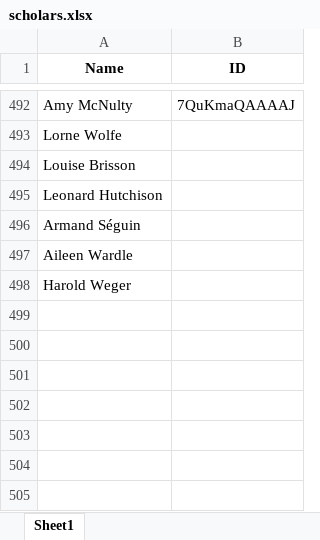
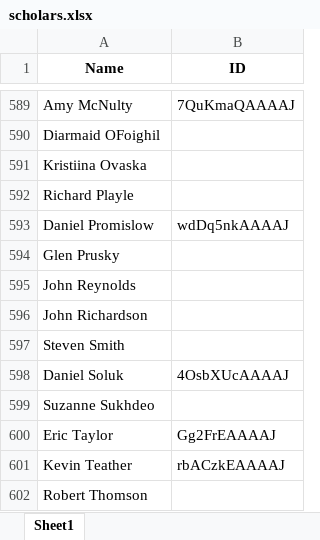
Before and after one commit to aleungplants/nserc-pdf, an Excel workbook: scholars.xlsx, sheet Sheet1, drawn as a sheet; only a part is shown, gaps mark what is left out; values as stored, in another font and other column widths than the file's, no borders; addresses are those after the commit; the diff covers the shown part only; the diff names each change by its address in the sheet, - before the commit and + after, or states it on an @@ line.

```diff
--- a/scholars.xlsx (sheet Sheet1)
+++ b/scholars.xlsx (sheet Sheet1)
-A590 (Name): Lorne Wolfe
+A590 (Name): Diarmaid OFoighil
-A591 (Name): Louise Brisson
+A591 (Name): Kristiina Ovaska
-A592 (Name): Leonard Hutchison
+A592 (Name): Richard Playle
+row 593: Daniel Promislow | wdDq5nkAAAAJ
-A594 (Name): Armand Séguin
+A594 (Name): Glen Prusky
-A595 (Name): Aileen Wardle
+A595 (Name): John Reynolds
-A596 (Name): Harold Weger
+A596 (Name): John Richardson
+row 597: Steven Smith
+row 598: Daniel Soluk | 4OsbXUcAAAAJ
+row 599: Suzanne Sukhdeo
+row 600: Eric Taylor | Gg2FrEAAAAJ
+row 601: Kevin Teather | rbACzkEAAAAJ
+row 602: Robert Thomson
```
Also changed, not shown: 97 added rows and 18 edited cells elsewhere in this sheet, parsednames_checked.xlsx, scholar_fields.xlsx, 10 other files.
